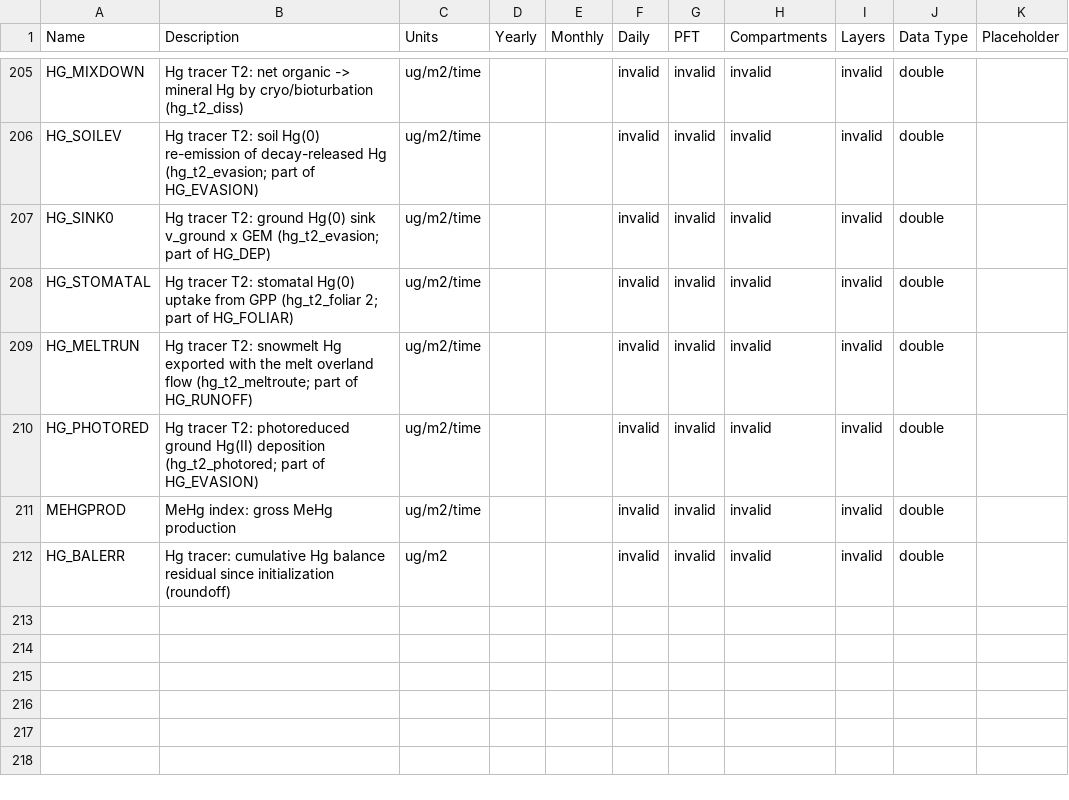
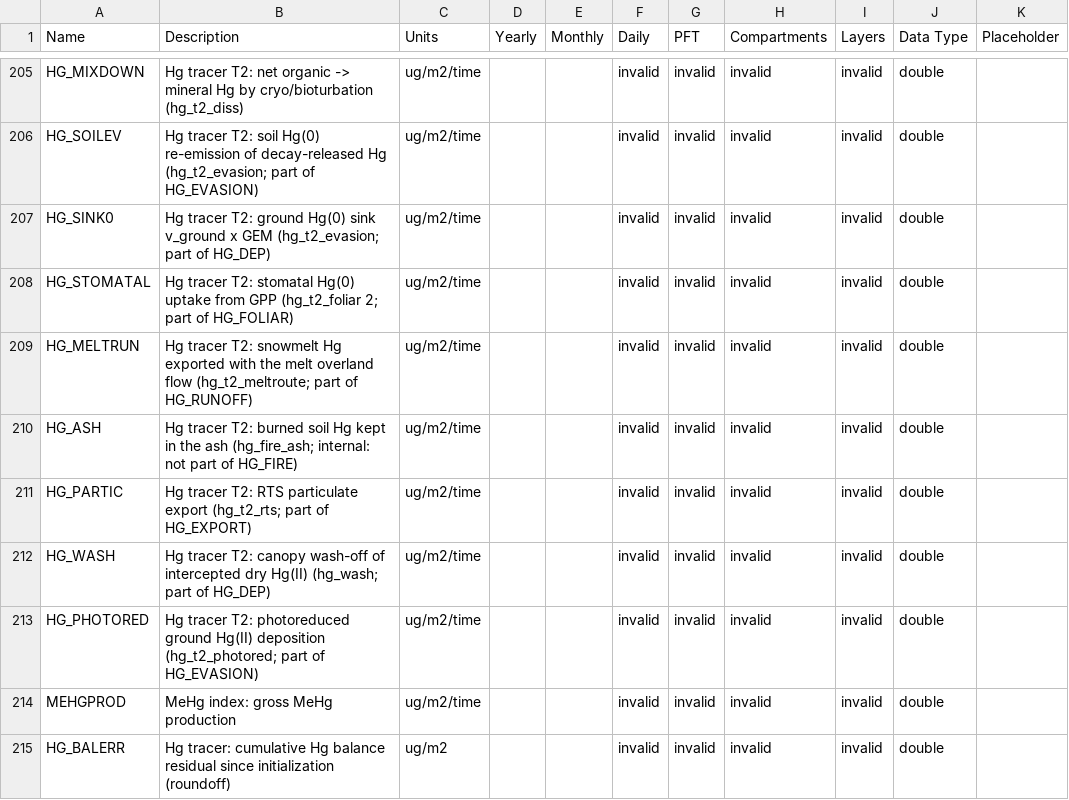
Before and after one commit to Elchin/dvm-dos-tem, a CSV file: config/output_spec.csv, drawn as a sheet; only a part is shown, gaps mark what is left out.

Commit message:
feat(hg): T2 phase 4 (default off): fire ash retention of burned soil Hg (hg_fire_ash), RTS particulate export (hg_t2_rts), canopy wash-off of intercepted dry Hg(II) (hg_wash, hg_wash_pref); outputs HG_ASH/HG_PARTIC/HG_WASH; tests

```diff
--- a/config/output_spec.csv
+++ b/config/output_spec.csv
@@ -209,2 +209,5 @@ HG_STOMATAL,Hg tracer T2: stomatal Hg(0) uptake from GPP (hg_t2_foliar 2; part o
 HG_MELTRUN,Hg tracer T2: snowmelt Hg exported with the melt overland flow (hg_t2_meltroute; part of HG_RUNOFF),ug/m2/time,,,invalid,invalid,invalid,invalid,double,
+HG_ASH,Hg tracer T2: burned soil Hg kept in the ash (hg_fire_ash; internal: not part of HG_FIRE),ug/m2/time,,,invalid,invalid,invalid,invalid,double,
+HG_PARTIC,Hg tracer T2: RTS particulate export (hg_t2_rts; part of HG_EXPORT),ug/m2/time,,,invalid,invalid,invalid,invalid,double,
+HG_WASH,Hg tracer T2: canopy wash-off of intercepted dry Hg(II) (hg_wash; part of HG_DEP),ug/m2/time,,,invalid,invalid,invalid,invalid,double,
 HG_PHOTORED,Hg tracer T2: photoreduced ground Hg(II) deposition (hg_t2_photored; part of HG_EVASION),ug/m2/time,,,invalid,invalid,invalid,invalid,double,
```
Also changed, not shown: 4 other files.
